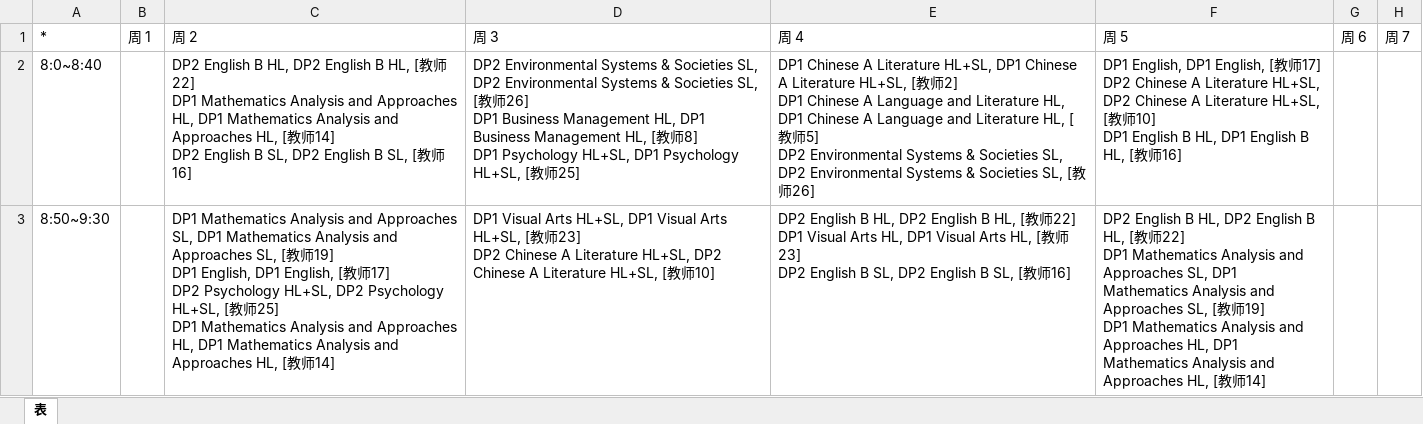
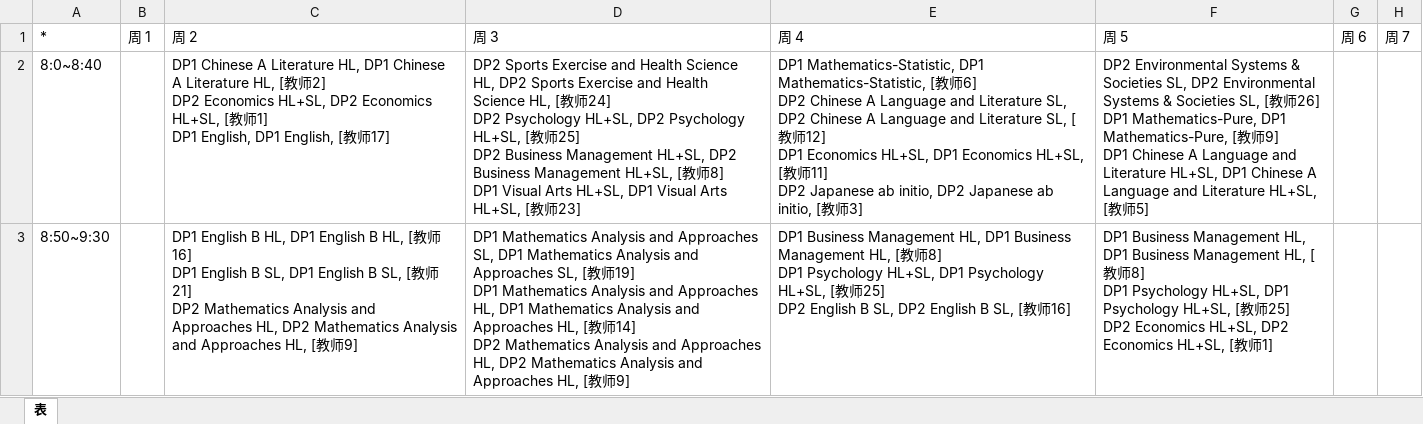
Before and after one commit to kercylan98/woats, an Excel workbook: out/all.xlsx, sheet 表, drawn as a sheet; only a part is shown; values as stored, in another font and other column widths than the file's, no borders; ↵ is a line break in a cell; the diff covers the shown part only; the diff names each change by its address in the sheet, - before the commit and + after, or states it on an @@ line.

```diff
--- a/out/all.xlsx (sheet 表)
+++ b/out/all.xlsx (sheet 表)
-C2: DP2 English B HL, DP2 English B HL, [教师22] ↵ DP1 Mathematics Analysis and Approaches HL, DP1 Mathematics Analysis and Approaches HL, [教师14] ↵ DP2 English B SL, DP2 English B SL, [教师16]
+C2: DP1 Chinese A Literature HL, DP1 Chinese A Literature HL, [教师2] ↵ DP2 Economics HL+SL, DP2 Economics HL+SL, [教师1] ↵ DP1 English, DP1 English, [教师17]
-D2: DP2 Environmental Systems & Societies SL, DP2 Environmental Systems & Societies SL, [教师26] ↵ DP1 Business Management HL, DP1 Business Management HL, [教师8] ↵ DP1 Psychology HL+SL, DP1 Psychology HL+SL, [教师25]
+D2: DP2 Sports Exercise and Health Science HL, DP2 Sports Exercise and Health Science HL, [教师24] ↵ DP2 Psychology HL+SL, DP2 Psychology HL+SL, [教师25] ↵ DP2 Business Management HL+SL, DP2 Business Management HL+SL, [教师8] ↵ DP1 Visual Arts HL+SL, DP1 Visual Arts HL+SL, [教师23]
-E2: DP1 Chinese A Literature HL+SL, DP1 Chinese A Literature HL+SL, [教师2] ↵ DP1 Chinese A Language and Literature HL, DP1 Chinese A Language and Literature HL, [教师5] ↵ DP2 Environmental Systems & Societies SL, DP2 Environmental Systems & Societies SL, [教师26]
+E2: DP1 Mathematics-Statistic, DP1 Mathematics-Statistic, [教师6] ↵ DP2 Chinese A Language and Literature SL, DP2 Chinese A Language and Literature SL, [教师12] ↵ DP1 Economics HL+SL, DP1 Economics HL+SL, [教师11] ↵ DP2 Japanese ab initio, DP2 Japanese ab initio, [教师3]
-F2: DP1 English, DP1 English, [教师17] ↵ DP2 Chinese A Literature HL+SL, DP2 Chinese A Literature HL+SL, [教师10] ↵ DP1 English B HL, DP1 English B HL, [教师16]
+F2: DP2 Environmental Systems & Societies SL, DP2 Environmental Systems & Societies SL, [教师26] ↵ DP1 Mathematics-Pure, DP1 Mathematics-Pure, [教师9] ↵ DP1 Chinese A Language and Literature HL+SL, DP1 Chinese A Language and Literature HL+SL, [教师5]
-C3: DP1 Mathematics Analysis and Approaches SL, DP1 Mathematics Analysis and Approaches SL, [教师19] ↵ DP1 English, DP1 English, [教师17] ↵ DP2 Psychology HL+SL, DP2 Psychology HL+SL, [教师25] ↵ DP1 Mathematics Analysis and Approaches HL, DP1 Mathematics Analysis and Approaches HL, [教师14]
+C3: DP1 English B HL, DP1 English B HL, [教师16] ↵ DP1 English B SL, DP1 English B SL, [教师21] ↵ DP2 Mathematics Analysis and Approaches HL, DP2 Mathematics Analysis and Approaches HL, [教师9]
-D3: DP1 Visual Arts HL+SL, DP1 Visual Arts HL+SL, [教师23] ↵ DP2 Chinese A Literature HL+SL, DP2 Chinese A Literature HL+SL, [教师10]
+D3: DP1 Mathematics Analysis and Approaches SL, DP1 Mathematics Analysis and Approaches SL, [教师19] ↵ DP1 Mathematics Analysis and Approaches HL, DP1 Mathematics Analysis and Approaches HL, [教师14] ↵ DP2 Mathematics Analysis and Approaches HL, DP2 Mathematics Analysis and Approaches HL, [教师9]
-E3: DP2 English B HL, DP2 English B HL, [教师22] ↵ DP1 Visual Arts HL, DP1 Visual Arts HL, [教师23] ↵ DP2 English…
+E3: DP1 Business Management HL, DP1 Business Management HL, [教师8] ↵ DP1 Psychology HL+SL, DP1 Psychology HL+SL, [教师25] ↵ DP2 English…
-F3: DP2 English B HL, DP2 English B HL, [教师22] ↵ DP1 Mathematics Analysis and Approaches SL, DP1 Mathematics Analysis and Approaches SL, [教师19] ↵ DP1 Mathematics Analysis and Approaches HL, DP1 Mathematics Analysis and Approaches HL, [教师14]
+F3: DP1 Business Management HL, DP1 Business Management HL, [教师8] ↵ DP1 Psychology HL+SL, DP1 Psychology HL+SL, [教师25] ↵ DP2 Economics HL+SL, DP2 Economics HL+SL, [教师1]
```
Also changed, not shown: 40 edited cells and cell formats elsewhere in this sheet, out/DP1 Mathematics-Pure.xlsx, out/DP1 Physics HL.xlsx, 4 other files.
